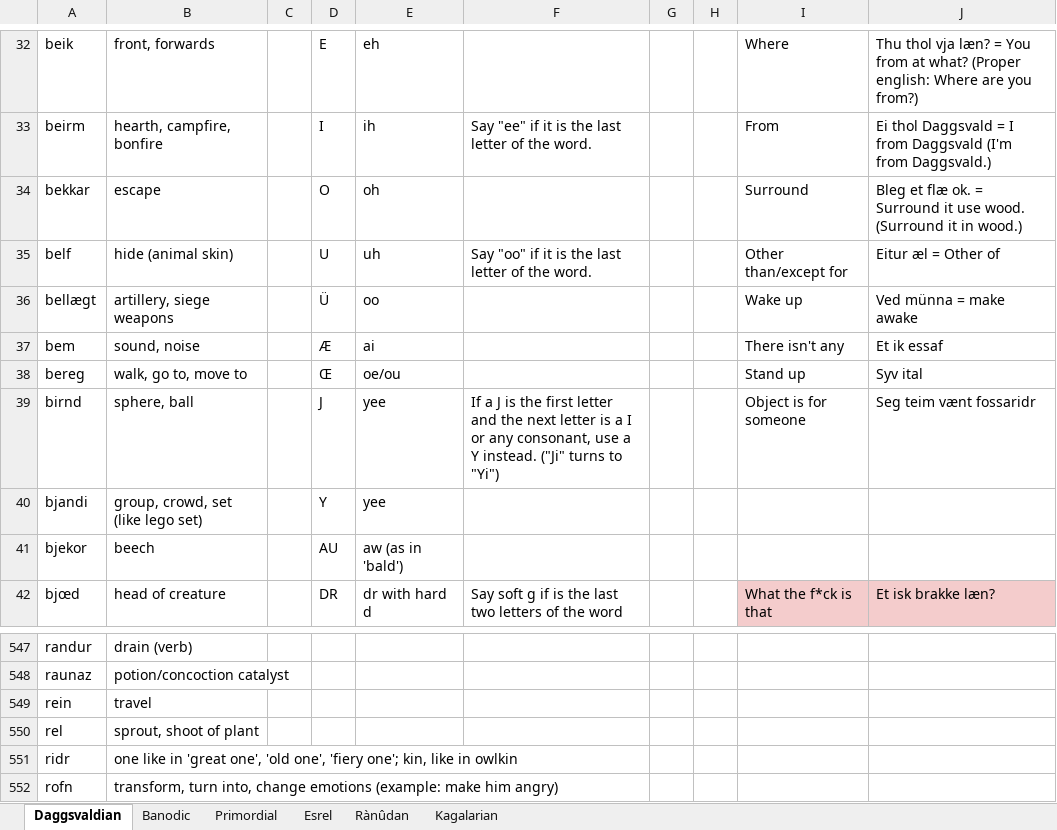
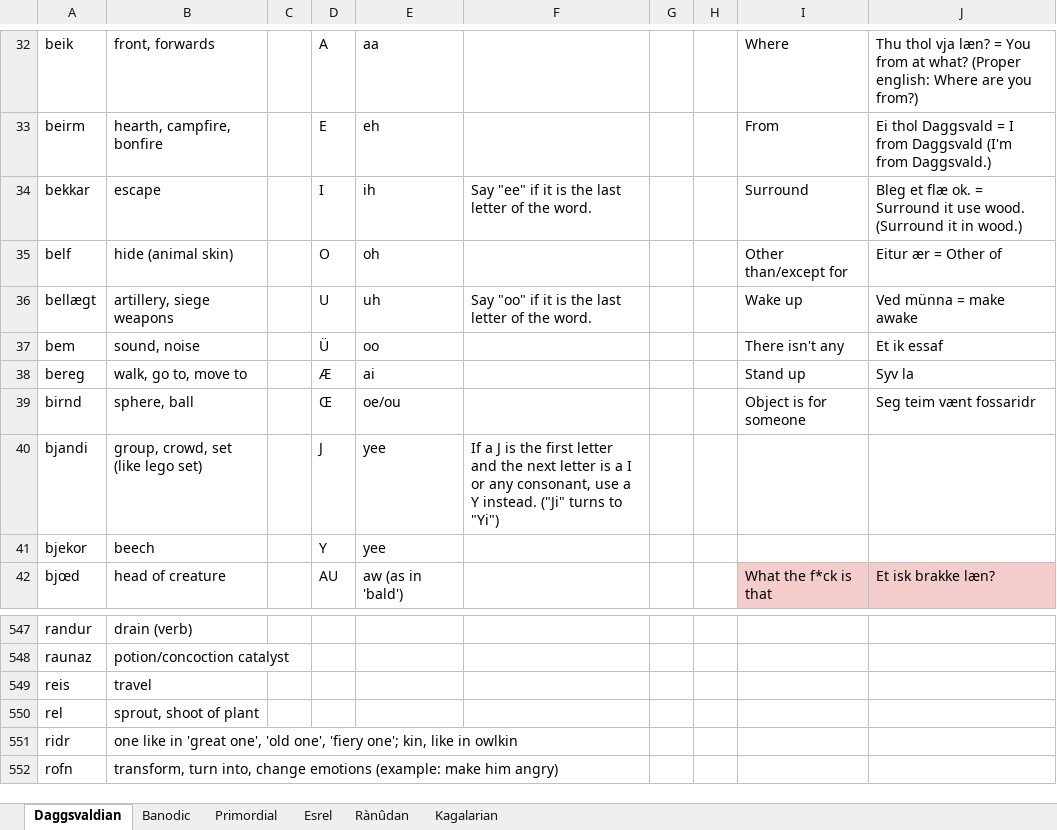
Before and after one commit to Oneo64/Aldpor, an Excel workbook: Conlangs/Fantasy Languages.xlsx, sheet Daggsvaldian, drawn as a sheet; only a part is shown, gaps mark what is left out; values as stored, in another font and other column widths than the file's, no borders; charts and pictures not drawn; the diff covers the shown part only; the diff names each change by its address in the sheet, - before the commit and + after, or states it on an @@ line.

```diff
--- a/Conlangs/Fantasy Languages.xlsx (sheet Daggsvaldian)
+++ b/Conlangs/Fantasy Languages.xlsx (sheet Daggsvaldian)
-D32: E
+D32: A
-E32: eh
+E32: aa
-D33: I
+D33: E
-E33: ih
+E33: eh
-F33: Say "ee" if it is the last letter of the word.
+F33: (empty)
-D34: O
+D34: I
-E34: oh
+E34: ih
-F34: (empty)
+F34: Say "ee" if it is the last letter of the word.
-D35: U
+D35: O
-E35: uh
+E35: oh
-F35: Say "oo" if it is the last letter of the word.
+F35: (empty)
-J35: Eitur æl = Other of
+J35: Eitur ær = Other of
-D36: Ü
+D36: U
-E36: oo
+E36: uh
-F36: (empty)
+F36: Say "oo" if it is the last letter of the word.
-D37: Æ
+D37: Ü
-E37: ai
+E37: oo
-D38: Œ
+D38: Æ
-E38: oe/ou
+E38: ai
-J38: Syv ital
+J38: Syv la
-D39: J
+D39: Œ
-E39: yee
+E39: oe/ou
-F39: If a J is the first letter and the next letter is a I or any consonant, use a Y instead. ("Ji" turns to "Yi")
+F39: (empty)
-D40: Y
+D40: J
-F40: (empty)
+F40: If a J is the first letter and the next letter is a I or any consonant, use a Y instead. ("Ji" turns to "Yi")
-D41: AU
+D41: Y
-E41: aw (as in 'bald')
+E41: yee
-D42: DR
+D42: AU
-E42: dr with hard d
+E42: aw (as in 'bald')
-F42: Say soft g if is the last two letters of the word
+F42: (empty)
-A549: rein
+A549: reis
```
Also changed, not shown: 59 edited cells, cell formats and merged cells elsewhere in this sheet.
